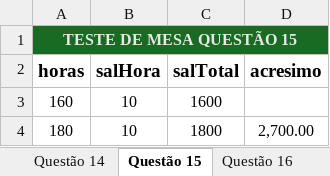
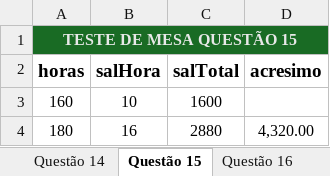
Before and after one commit to JohnatanCoelho/LinguagemProgramacao1, an Excel workbook: Teste de Mesa/Teste de Mesa.xlsx, sheet Questão 15, drawn as a sheet; values as stored, in another font and other column widths than the file's, no borders; table styles not drawn; the diff names each change by its address in the sheet, - before the commit and + after, or states it on an @@ line.

```diff
--- a/Teste de Mesa/Teste de Mesa.xlsx (sheet Questão 15)
+++ b/Teste de Mesa/Teste de Mesa.xlsx (sheet Questão 15)
-B4 (salHora): 10
+B4 (salHora): 16
-C4 (salTotal): 1800
+C4 (salTotal): 2880
-D4 (acresimo): 2,700.00
+D4 (acresimo): 4,320.00
```
Also changed, not shown: sheet Questão 17, sheet Questão 12, sheet Questão 5, sheet Questão 1, sheet Questão 3, sheet Questão 4, 2 more sheets, 4 other files.
